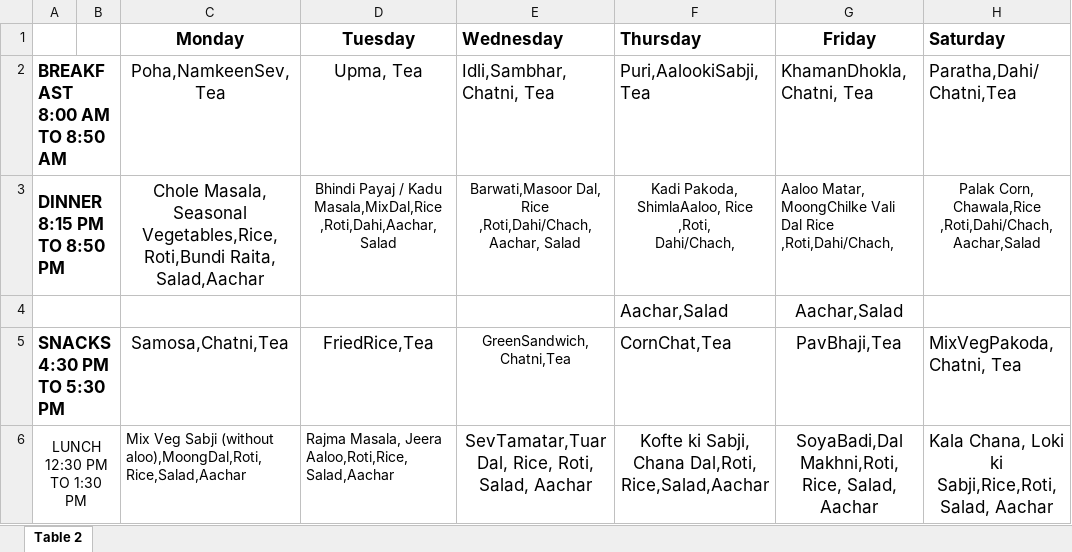
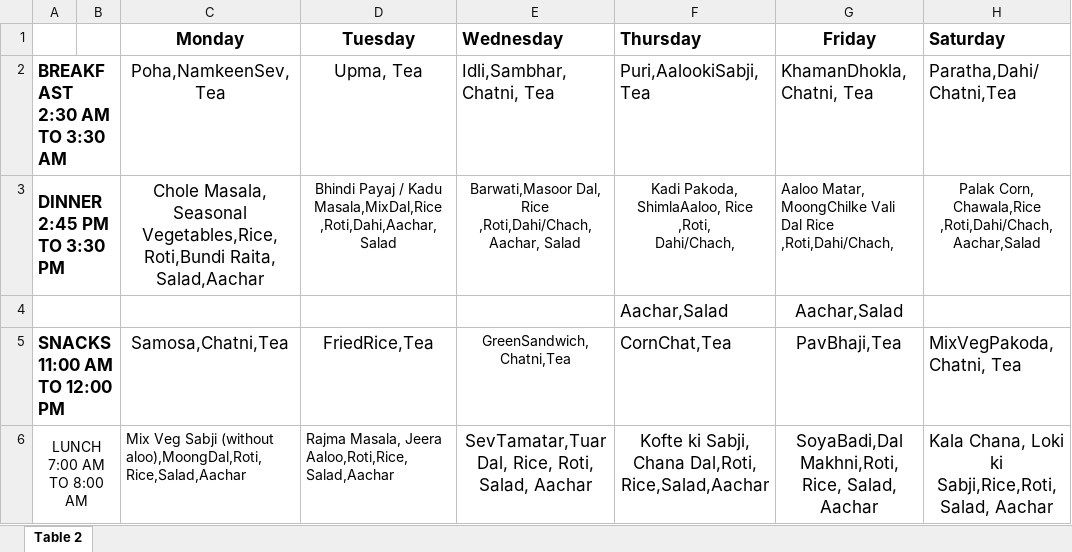
Before and after one commit to ashutoshpastor123-ui/mess-menu-bot, an Excel workbook: menu.xlsx, sheet Table 2, drawn as a sheet; only a part is shown; values as stored, in another font and other column widths than the file's, no borders; the diff names each change by its address in the sheet, - before the commit and + after, or states it on an @@ line.

Commit message:
update the menu

```diff
--- a/menu.xlsx (sheet Table 2)
+++ b/menu.xlsx (sheet Table 2)
-A2: BREAKFAST 8:00 AM TO 8:50 AM
+A2: BREAKFAST 2:30 AM TO 3:30 AM
-A3: DINNER 8:15 PM TO 8:50 PM
+A3: DINNER 2:45 PM TO 3:30 PM
-A5: SNACKS 4:30 PM TO 5:30 PM
+A5: SNACKS 11:00 AM TO 12:00 PM
-A6: LUNCH 12:30 PM TO 1:30 PM
+A6: LUNCH 7:00 AM TO 8:00 AM
```
